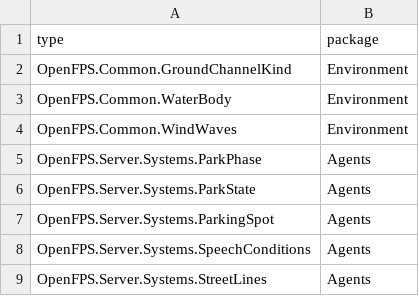
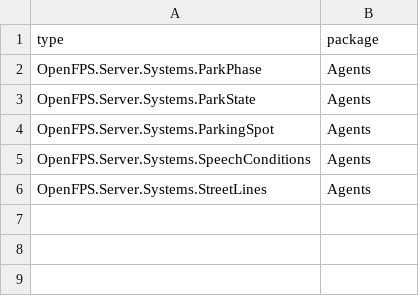
Before and after one commit to churst90/open-fps, a TSV file: OpenFPS.Tests/EnginePackages/types.tsv, drawn as a sheet; the diff names each change by its address in the sheet, - before the commit and + after, or states it on an @@ line.

```diff
--- a/OpenFPS.Tests/EnginePackages/types.tsv
+++ b/OpenFPS.Tests/EnginePackages/types.tsv
-row 2: OpenFPS.Common.GroundChannelKind | Environment
-row 3: OpenFPS.Common.WaterBody | Environment
-row 4: OpenFPS.Common.WindWaves | Environment
```
Also changed, not shown: OpenFPS.Tests/EnginePackages/allowed.tsv, OpenFPS.Tests/EnginePackages/files.tsv, 21 other files.
